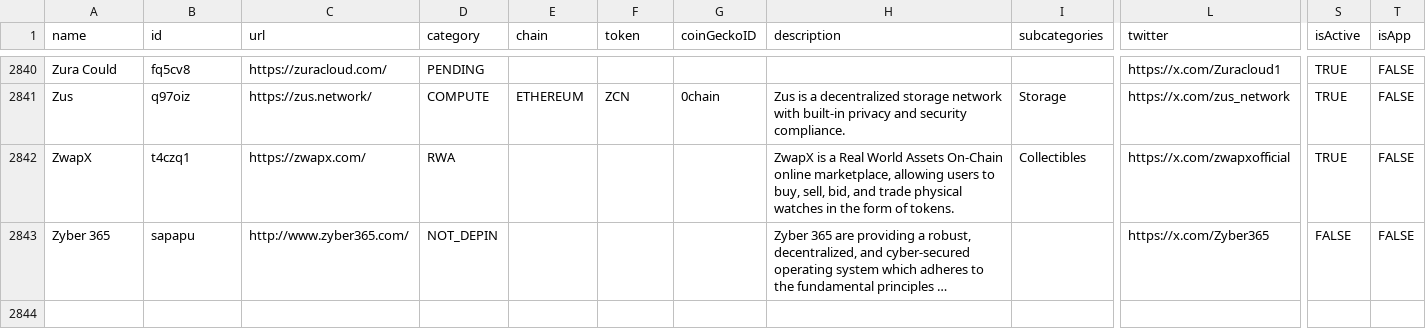
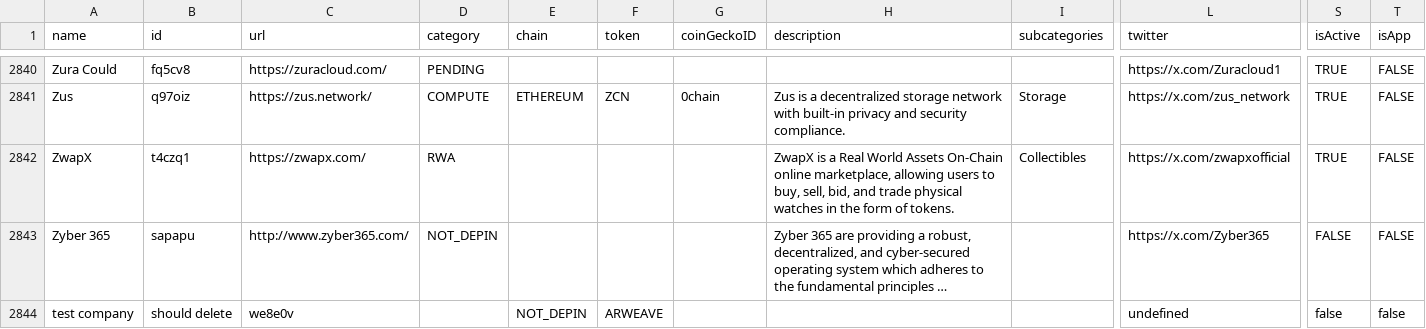
Before and after one commit to ev3-team/adapters, a CSV file: scripts/data/DePIN-Projects.csv, drawn as a sheet; only a part is shown, gaps mark what is left out; long unchanged cells end in …; rows hold the shown columns only; the diff names each change by its address in the sheet, - before the commit and + after, or states it on an @@ line.

```diff
--- a/scripts/data/DePIN-Projects.csv
+++ b/scripts/data/DePIN-Projects.csv
+row 2844: test company | should delete | we8e0v |  | NOT_DEPIN | ARWEAVE |  |  |  | undefined | false | false
```
